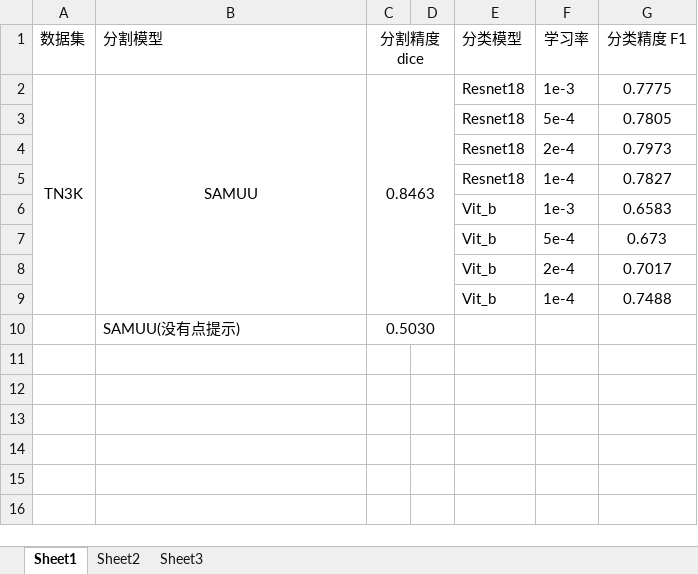
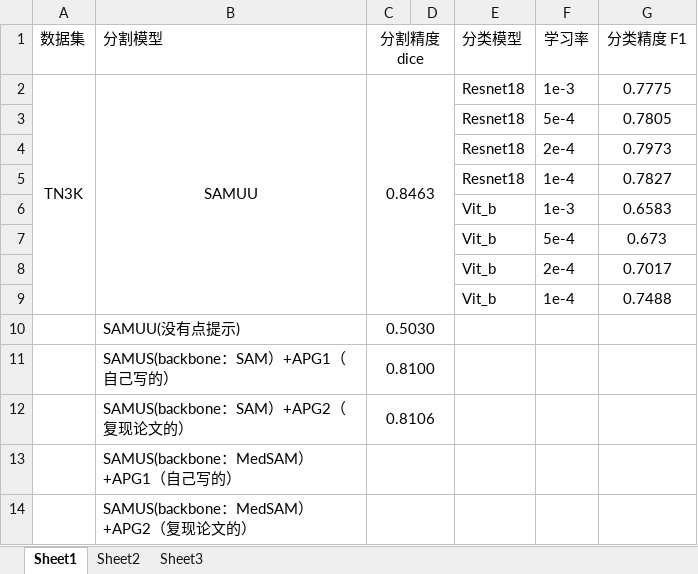
Before and after one commit to Fanjiahao-11J192/KTD, an Excel workbook: 甲状腺超声数据集测试结果.xlsx, sheet Sheet1, drawn as a sheet; values as stored, in another font and other column widths than the file's, no borders; the diff names each change by its address in the sheet, - before the commit and + after, or states it on an @@ line.

Commit message:
上传apg结果

```diff
--- a/甲状腺超声数据集测试结果.xlsx (sheet Sheet1)
+++ b/甲状腺超声数据集测试结果.xlsx (sheet Sheet1)
+row 11:  | SAMUS(backbone：SAM）+APG1（自己写的） | 0.8100
+row 12:  | SAMUS(backbone：SAM）+APG2（复现论文的） | 0.8106
+row 13:  | SAMUS(backbone：MedSAM）+APG1（自己写的）
+row 14:  | SAMUS(backbone：MedSAM）+APG2（复现论文的）
```
